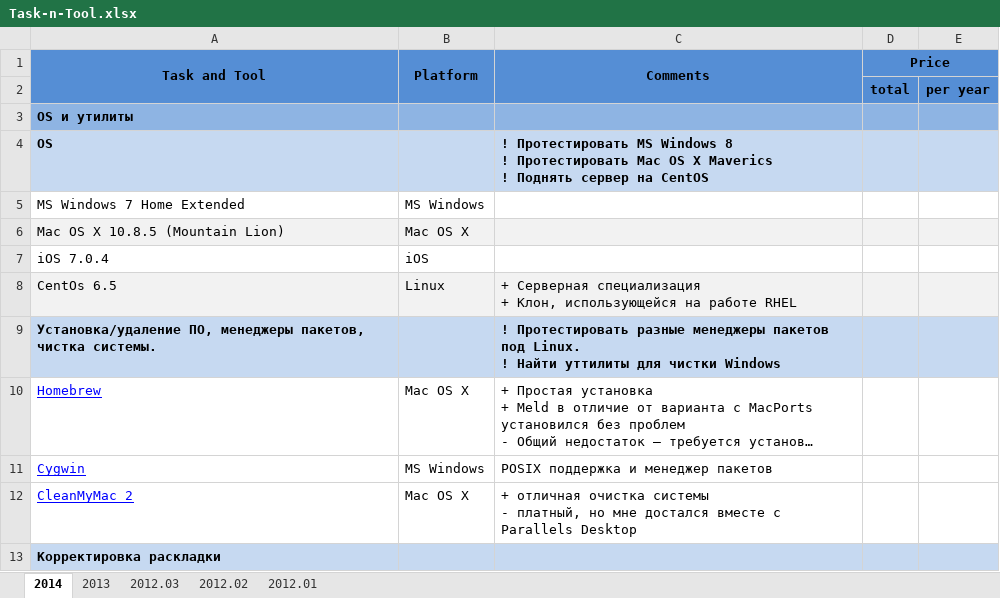
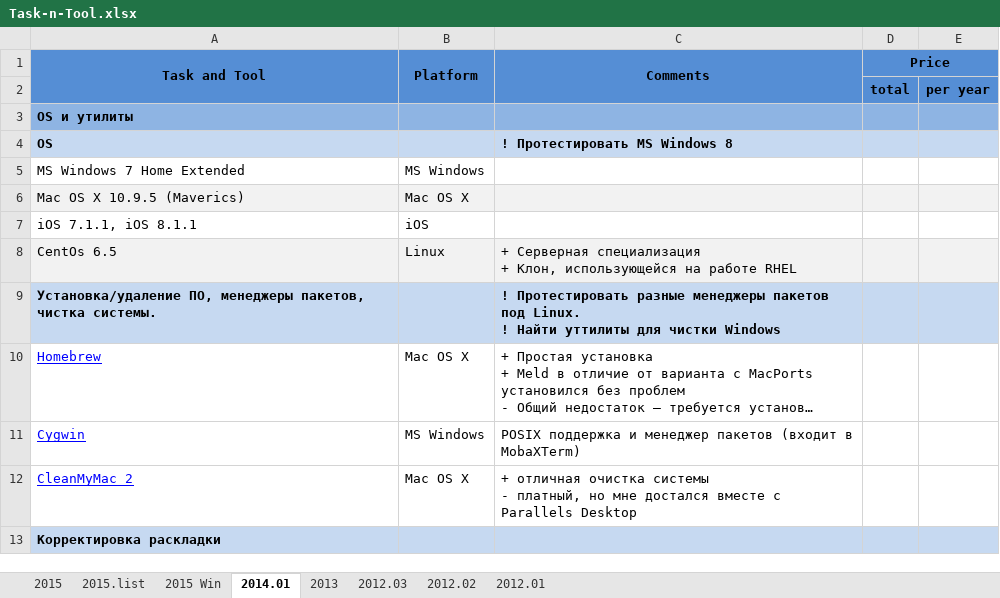
Before and after one commit to SergeyGomanyuk/Task-n-Tool, an Excel workbook: Task-n-Tool.xlsx, sheet 2014.01, drawn as a sheet; only a part is shown; long unchanged cells end in …; values as stored, in another font and other column widths than the file's, no borders; ↵ is a line break in a cell; the diff covers the shown part only; the diff names each change by its address in the sheet, - before the commit and + after, or states it on an @@ line.

```diff
--- a/Task-n-Tool.xlsx (sheet 2014.01)
+++ b/Task-n-Tool.xlsx (sheet 2014.01)
-sheet tab: 2014
+sheet tab: 2014.01
+sheet tab: 2015
+sheet tab: 2015.list
+sheet tab: 2015 Win
-C4 (Comments): …Windows 8 ↵ ! Протестировать Mac OS X Maverics ↵ ! Поднять сервер на CentOS
+C4 (Comments): …Windows 8
-A6 (Task and Tool): Mac OS X 10.8.5 (Mountain Lion)
+A6 (Task and Tool): Mac OS X 10.9.5 (Maverics)
-A7 (Task and Tool): iOS 7.0.4
+A7 (Task and Tool): iOS 7.1.1, iOS 8.1.1
-C11 (Comments): POSIX поддержка и менеджер пакетов
+C11 (Comments): POSIX поддержка и менеджер пакетов (входит в MobaXTerm)
```
Also changed, not shown: 20 hidden or unhidden rows and 2 edited cells elsewhere in this sheet.
